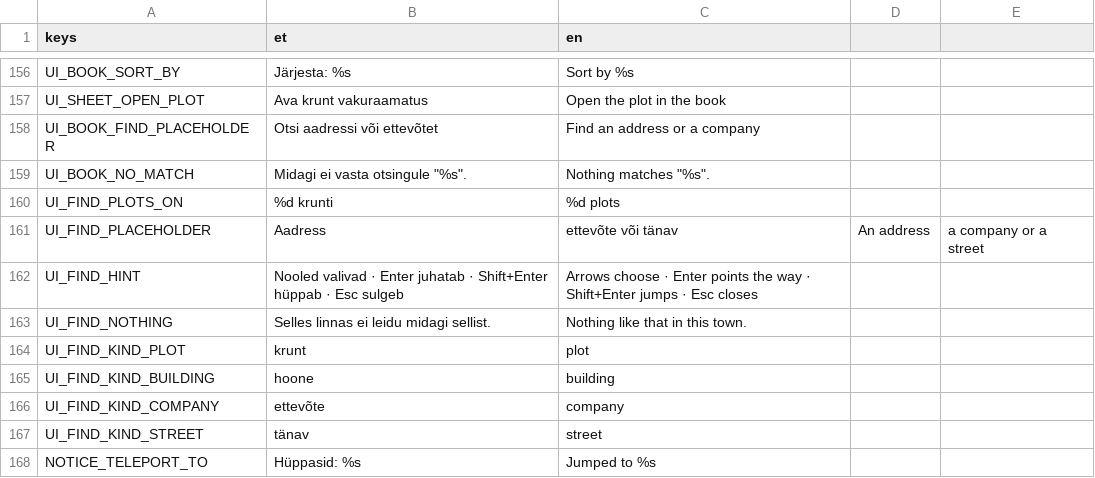
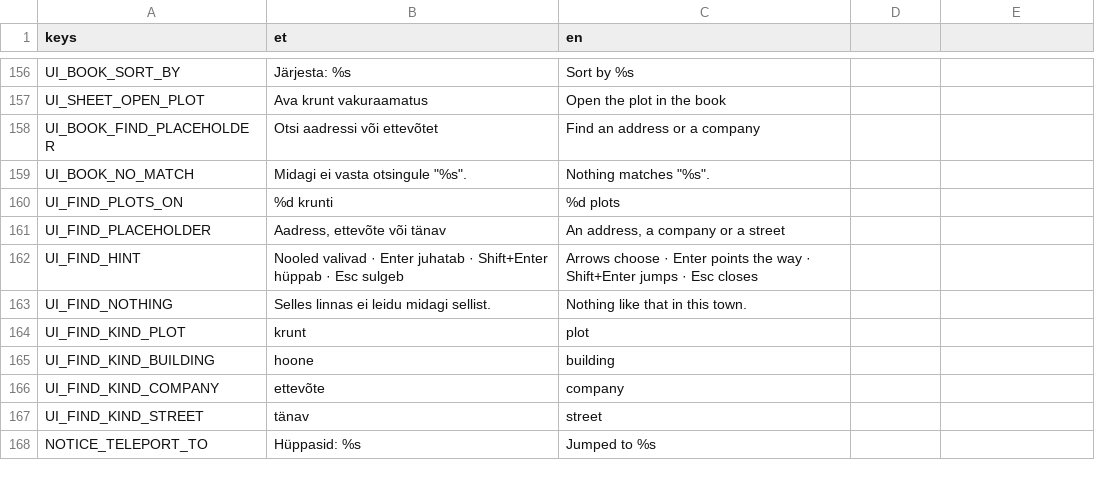
Before and after one commit to livenson/vakuraamat, a CSV file: assets/i18n/strings.csv, drawn as a sheet; only a part is shown, gaps mark what is left out.

```diff
--- a/assets/i18n/strings.csv
+++ b/assets/i18n/strings.csv
@@ -160,3 +160,3 @@ UI_BOOK_NO_MATCH,Midagi ei vasta otsingule "%s".,Nothing matches "%s".
 UI_FIND_PLOTS_ON,%d krunti,%d plots
-UI_FIND_PLACEHOLDER,Aadress, ettevõte või tänav,An address, a company or a street
+UI_FIND_PLACEHOLDER,"Aadress, ettevõte või tänav","An address, a company or a street"
 UI_FIND_HINT,Nooled valivad · Enter juhatab · Shift+Enter hüppab · Esc sulgeb,Arrows choose · Enter points the way · Shift+Enter jumps · Esc closes
```
Also changed, not shown: 3 other files.
